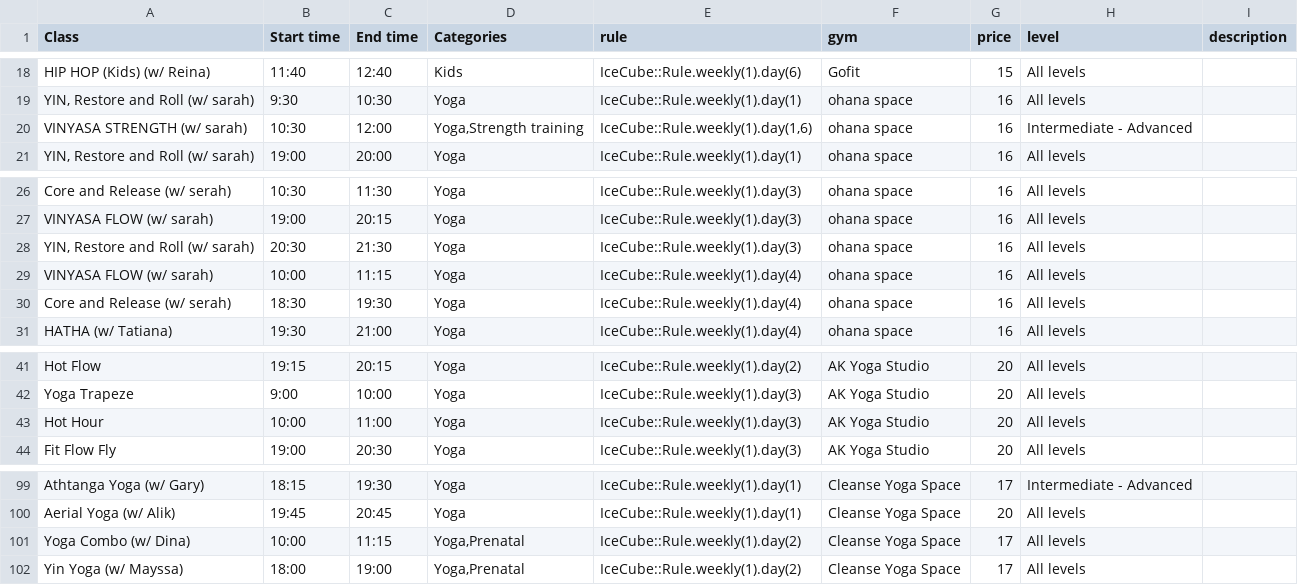
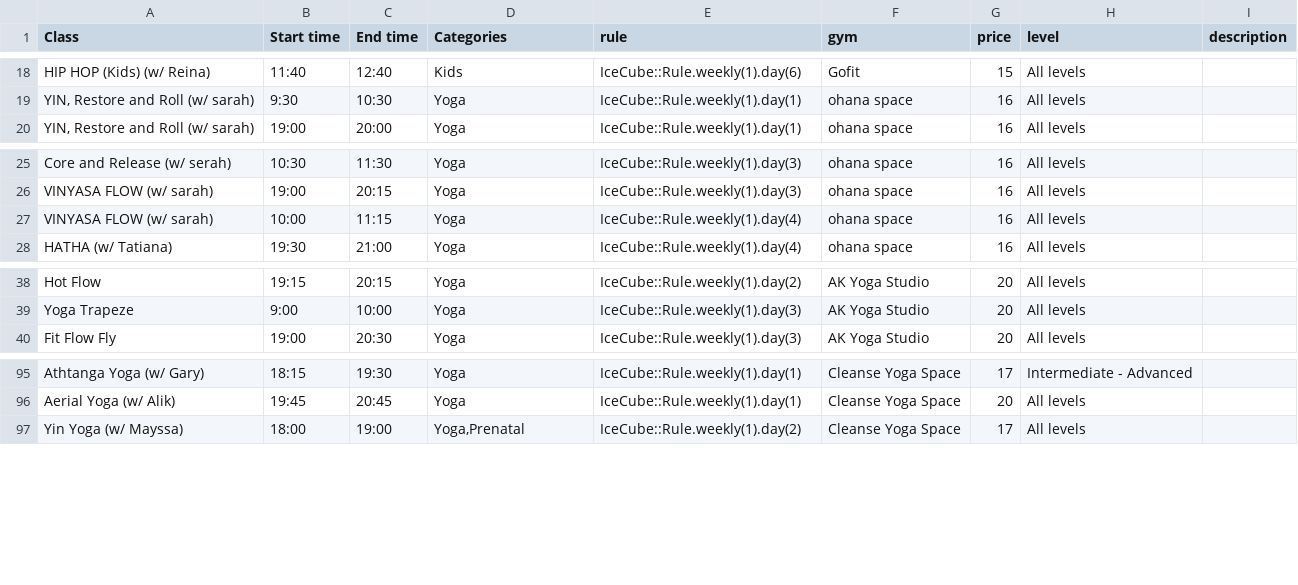
Before and after one commit to asa644/ryada_platform, a CSV file: lib/seeds/classes.csv, drawn as a sheet; only a part is shown, gaps mark what is left out; the diff names each change by its address in the sheet, - before the commit and + after, or states it on an @@ line.

```diff
--- a/lib/seeds/classes.csv
+++ b/lib/seeds/classes.csv
-row 20: VINYASA STRENGTH (w/ sarah) | 10:30 | 12:00 | Yoga,Strength training | IceCube::Rule.weekly(1).day(1,6) | ohana space | 16 | Intermediate - Advanced
-row 28: YIN, Restore and Roll (w/ sarah) | 20:30 | 21:30 | Yoga | IceCube::Rule.weekly(1).day(3) | ohana space | 16 | All levels
-row 30: Core and Release (w/ serah) | 18:30 | 19:30 | Yoga | IceCube::Rule.weekly(1).day(4) | ohana space | 16 | All levels
-row 43: Hot Hour | 10:00 | 11:00 | Yoga | IceCube::Rule.weekly(1).day(3) | AK Yoga Studio | 20 | All levels
-row 101: Yoga Combo (w/ Dina) | 10:00 | 11:15 | Yoga,Prenatal | IceCube::Rule.weekly(1).day(2) | Cleanse Yoga Space | 17 | All levels
```
Also changed, not shown: 16 other files.
